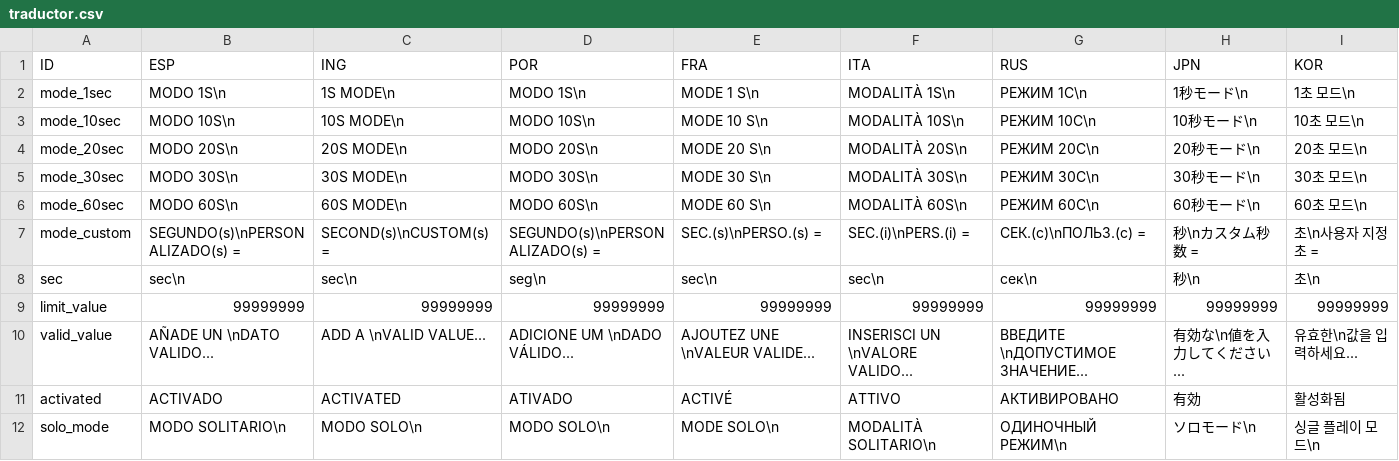
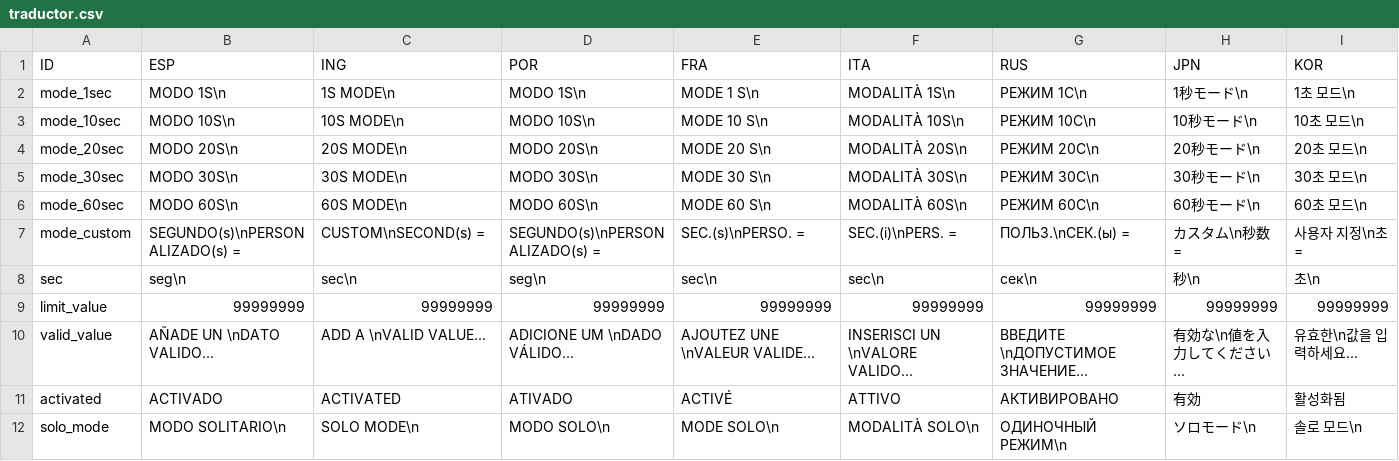
Before and after one commit to DEkeiser-Dev/Click_Speed, a CSV file: Assets/Scripts/traductor.csv, drawn as a sheet; only a part is shown; the diff covers the shown part only.

```diff
--- a/Assets/Scripts/traductor.csv
+++ b/Assets/Scripts/traductor.csv
@@ -6,4 +6,4 @@ mode_30sec,MODO 30S\n,30S MODE\n,MODO 30S\n,MODE 30 S\n,MODALITÀ 30S\n,РЕЖИ
 mode_60sec,MODO 60S\n,60S MODE\n,MODO 60S\n,MODE 60 S\n,MODALITÀ 60S\n,РЕЖИМ 60С\n,60秒モード\n,60초 모드\n
-mode_custom,SEGUNDO(s)\nPERSONALIZADO(s) = ,SECOND(s)\nCUSTOM(s) = ,SEGUNDO(s)\nPERSONALIZADO(s) = ,SEC.(s)\nPERSO.(s) = ,SEC.(i)\nPERS.(i) = ,СЕК.(с)\nПОЛЬЗ.(с) = ,秒\nカスタム秒数 = ,초\n사용자 지정 초 =
-sec,sec\n,sec\n,seg\n,sec\n,sec\n,сек\n,秒\n,초\n
+mode_custom,SEGUNDO(s)\nPERSONALIZADO(s) = ,CUSTOM\nSECOND(s) = ,SEGUNDO(s)\nPERSONALIZADO(s) = ,SEC.(s)\nPERSO. = ,SEC.(i)\nPERS. = ,ПОЛЬЗ.\nСЕК.(ы) = ,カスタム\n秒数 = ,사용자 지정\n초 =
+sec,seg\n,sec\n,seg\n,sec\n,sec\n,сек\n,秒\n,초\n
 limit_value,99999999,99999999,99999999,99999999,99999999,99999999,99999999,99999999
@@ -11,2 +11,2 @@ valid_value,AÑADE UN \nDATO VALIDO...,ADD A \nVALID VALUE...,ADICIONE UM \nDADO
 activated,ACTIVADO,ACTIVATED,ATIVADO,ACTIVÉ,ATTIVO,АКТИВИРОВАНО,有効,활성화됨
-solo_mode,MODO SOLITARIO\n,MODO SOLO\n,MODO SOLO\n,MODE SOLO\n,MODALITÀ SOLITARIO\n,ОДИНОЧНЫЙ РЕЖИМ\n,ソロモード\n,싱글 플레이 모드\n
+solo_mode,MODO SOLITARIO\n,SOLO MODE\n,MODO SOLO\n,MODE SOLO\n,MODALITÀ SOLO\n,ОДИНОЧНЫЙ РЕЖИМ\n,ソロモード\n,솔로 모드\n
```
Also changed, not shown: 16 edited cells elsewhere in this file, 15 other files.
